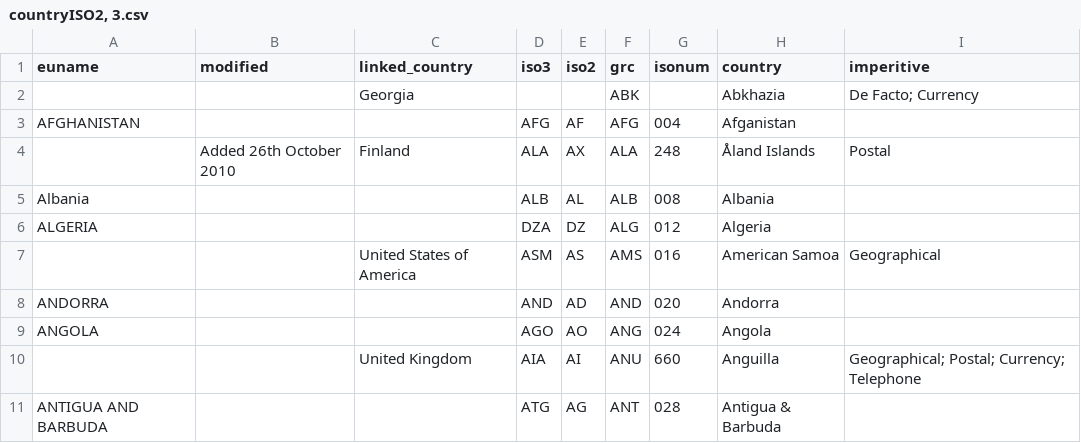
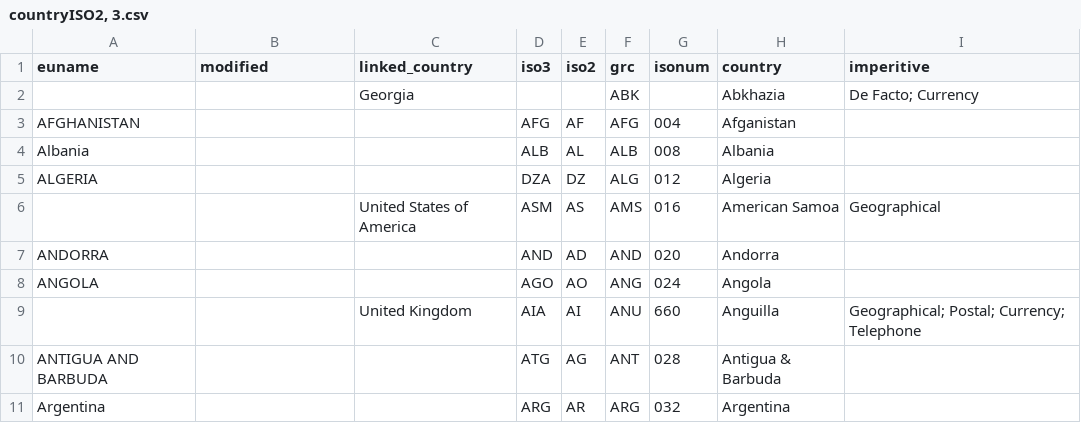
Before and after one commit to markus-antero/Stock, a CSV file: data/countryISO2, 3.csv, drawn as a sheet; only a part is shown; the shorter side is filled out with more unchanged rows.

Commit message:
CSV

```diff
--- a/data/countryISO2, 3.csv
+++ b/data/countryISO2, 3.csv
@@ -3,3 +3,2 @@ euname,modified,linked_country,iso3,iso2,grc,isonum,country,imperitive
 AFGHANISTAN,,,AFG,AF,AFG,004,Afganistan,
-,Added 26th October 2010,Finland,ALA,AX,ALA,248,Åland Islands,Postal
 Albania,,,ALB,AL,ALB,008,Albania,
```
